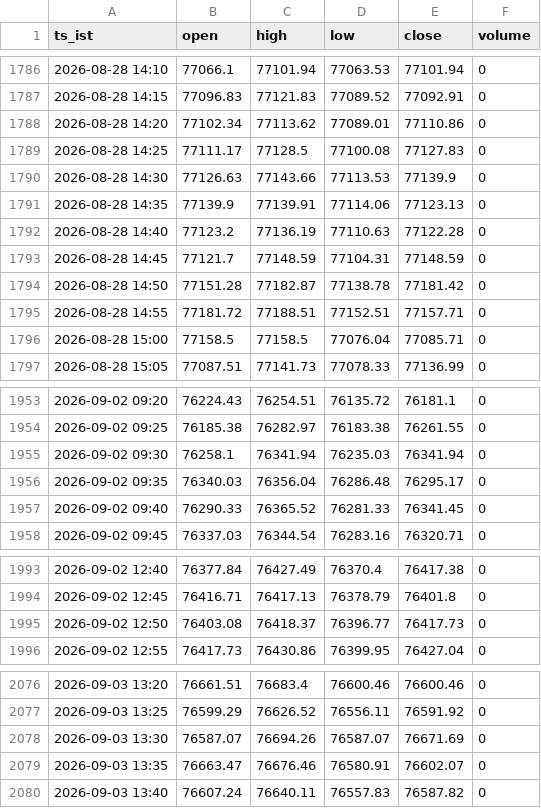
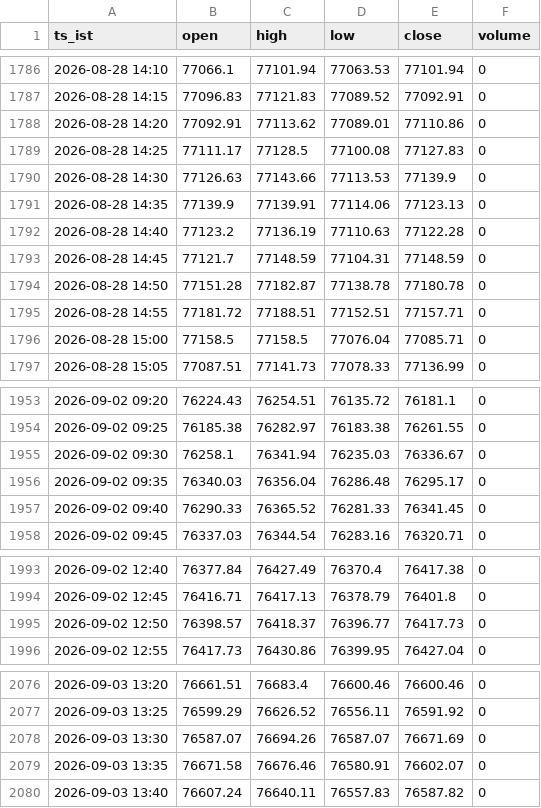
Before and after one commit to mng-unifize/market-files, a CSV file: data/intraday/BSESN_5m.csv, drawn as a sheet; only a part is shown, gaps mark what is left out; the diff covers the shown part only.

```diff
--- a/data/intraday/BSESN_5m.csv
+++ b/data/intraday/BSESN_5m.csv
@@ -1787,3 +1787,3 @@ ts_ist,open,high,low,close,volume
 2026-08-28 14:15,77096.83,77121.83,77089.52,77092.91,0
-2026-08-28 14:20,77102.34,77113.62,77089.01,77110.86,0
+2026-08-28 14:20,77092.91,77113.62,77089.01,77110.86,0
 2026-08-28 14:25,77111.17,77128.5,77100.08,77127.83,0
@@ -1793,3 +1793,3 @@ ts_ist,open,high,low,close,volume
 2026-08-28 14:45,77121.7,77148.59,77104.31,77148.59,0
-2026-08-28 14:50,77151.28,77182.87,77138.78,77181.42,0
+2026-08-28 14:50,77151.28,77182.87,77138.78,77180.78,0
 2026-08-28 14:55,77181.72,77188.51,77152.51,77157.71,0
@@ -1954,3 +1954,3 @@ ts_ist,open,high,low,close,volume
 2026-09-02 09:25,76185.38,76282.97,76183.38,76261.55,0
-2026-09-02 09:30,76258.1,76341.94,76235.03,76341.94,0
+2026-09-02 09:30,76258.1,76341.94,76235.03,76336.67,0
 2026-09-02 09:35,76340.03,76356.04,76286.48,76295.17,0
@@ -1994,3 +1994,3 @@ ts_ist,open,high,low,close,volume
 2026-09-02 12:45,76416.71,76417.13,76378.79,76401.8,0
-2026-09-02 12:50,76403.08,76418.37,76396.77,76417.73,0
+2026-09-02 12:50,76398.57,76418.37,76396.77,76417.73,0
 2026-09-02 12:55,76417.73,76430.86,76399.95,76427.04,0
@@ -2078,3 +2078,3 @@ ts_ist,open,high,low,close,volume
 2026-09-03 13:30,76587.07,76694.26,76587.07,76671.69,0
-2026-09-03 13:35,76663.47,76676.46,76580.91,76602.07,0
+2026-09-03 13:35,76671.58,76676.46,76580.91,76602.07,0
 2026-09-03 13:40,76607.24,76640.11,76557.83,76587.82,0
```
Also changed, not shown: 27 edited cells elsewhere in this file, data/intraday/NSEBANK_5m.csv, data/intraday/NSEI_5m.csv, 3 other files.
